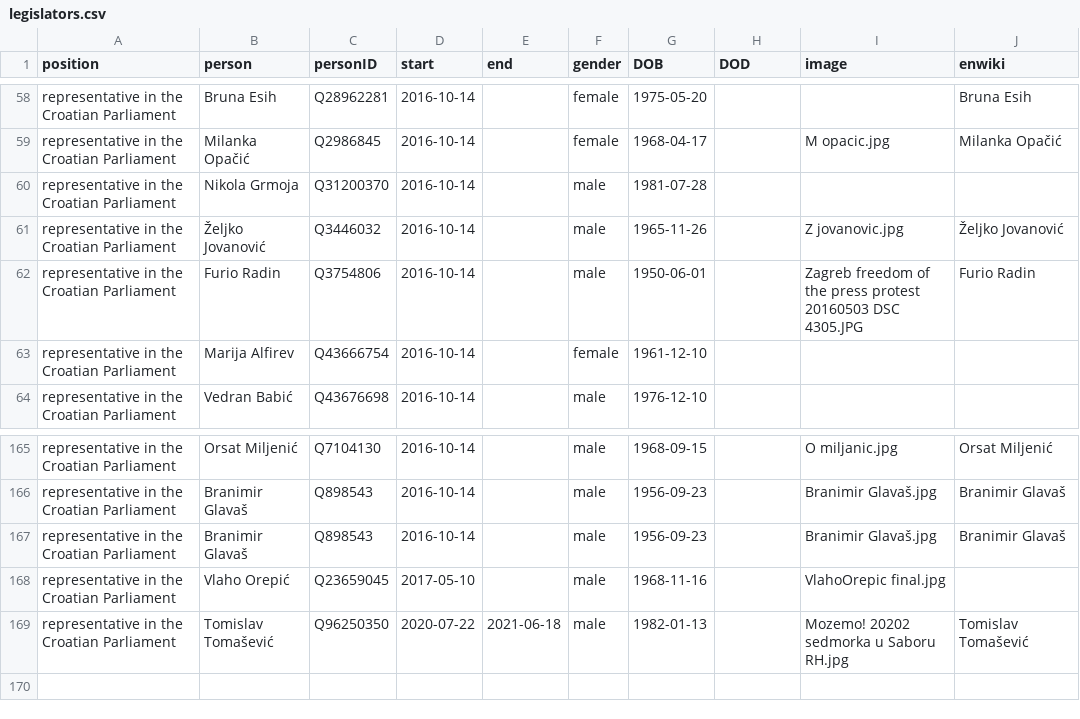
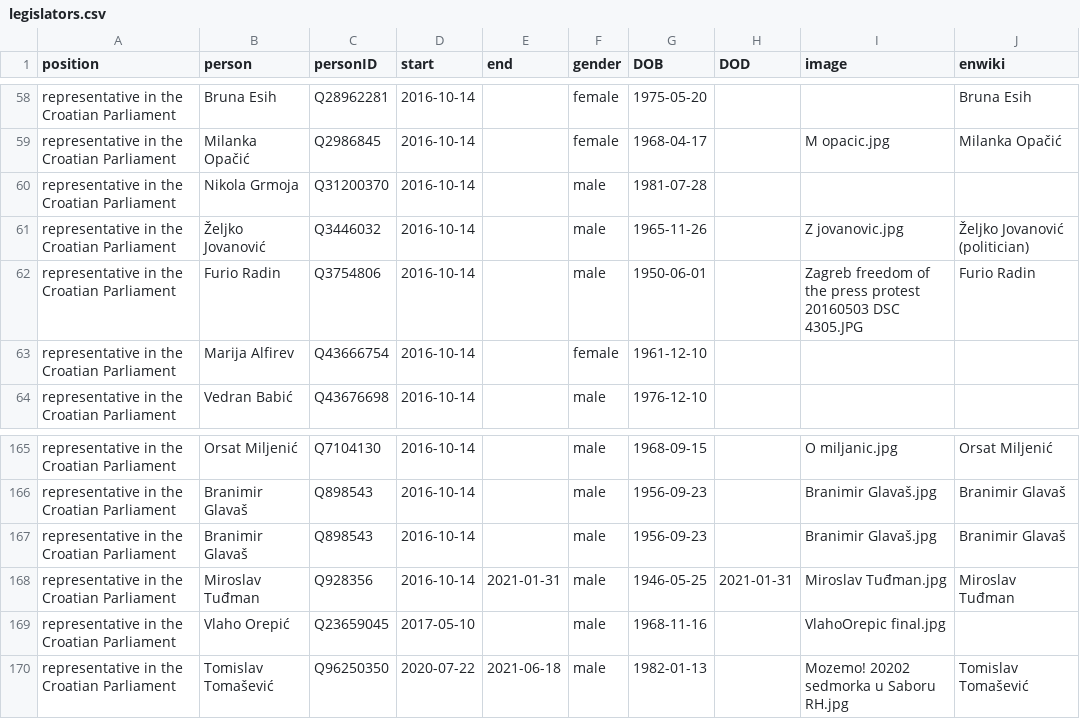
Before and after one commit to every-politician-scrapers/croatia-ministers, a CSV file: html/legislators.csv, drawn as a sheet; only a part is shown, gaps mark what is left out.

```diff
--- a/html/legislators.csv
+++ b/html/legislators.csv
@@ -60,3 +60,3 @@ representative in the Croatian Parliament,Milanka Opačić,Q2986845,2016-10-14,,
 representative in the Croatian Parliament,Nikola Grmoja,Q31200370,2016-10-14,,male,1981-07-28,,,
-representative in the Croatian Parliament,Željko Jovanović,Q3446032,2016-10-14,,male,1965-11-26,,Z jovanovic.jpg,Željko Jovanović
+representative in the Croatian Parliament,Željko Jovanović,Q3446032,2016-10-14,,male,1965-11-26,,Z jovanovic.jpg,Željko Jovanović (politician)
 representative in the Croatian Parliament,Furio Radin,Q3754806,2016-10-14,,male,1950-06-01,,Zagreb freedom of the press protest 20160503 DSC 4305.JPG,Furio Radin
@@ -167,2 +167,3 @@ representative in the Croatian Parliament,Branimir Glavaš,Q898543,2016-10-14,,m
 representative in the Croatian Parliament,Branimir Glavaš,Q898543,2016-10-14,,male,1956-09-23,,Branimir Glavaš.jpg,Branimir Glavaš
+representative in the Croatian Parliament,Miroslav Tuđman,Q928356,2016-10-14,2021-01-31,male,1946-05-25,2021-01-31,Miroslav Tuđman.jpg,Miroslav Tuđman
 representative in the Croatian Parliament,Vlaho Orepić,Q23659045,2017-05-10,,male,1968-11-16,,VlahoOrepic final.jpg,
```
Also changed, not shown: html/holders21.csv.
